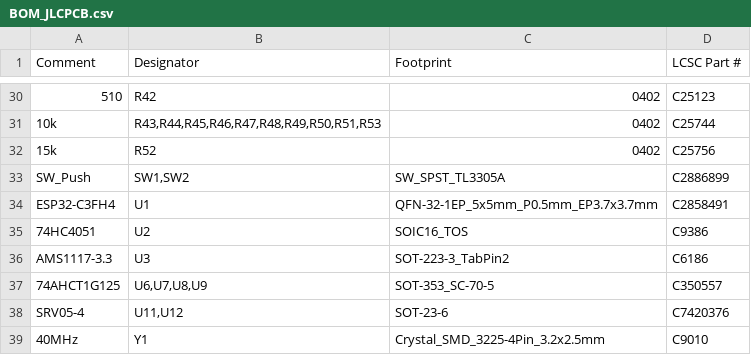
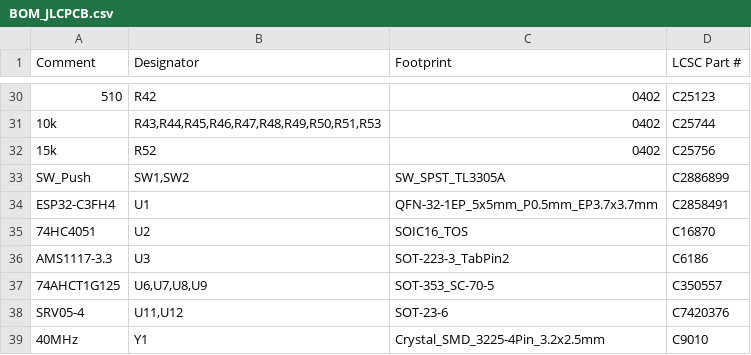
Before and after one commit to egernet/julelys_pcb_v2, a CSV file: production/Julelys_v4-test_2026-10-15_22-07-14/BOM_JLCPCB.csv, drawn as a sheet; only a part is shown, gaps mark what is left out.

```diff
--- a/production/Julelys_v4-test_2026-10-15_22-07-14/BOM_JLCPCB.csv
+++ b/production/Julelys_v4-test_2026-10-15_22-07-14/BOM_JLCPCB.csv
@@ -34,3 +34,3 @@ SW_Push,"SW1,SW2",SW_SPST_TL3305A,C2886899
 ESP32-C3FH4,U1,QFN-32-1EP_5x5mm_P0.5mm_EP3.7x3.7mm,C2858491
-74HC4051,U2,SOIC16_TOS,C9386
+74HC4051,U2,SOIC16_TOS,C16870
 AMS1117-3.3,U3,SOT-223-3_TabPin2,C6186
```
Also changed, not shown: 1 other file.
